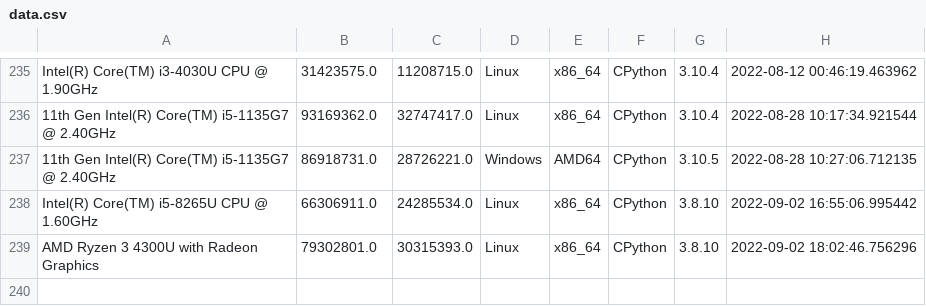
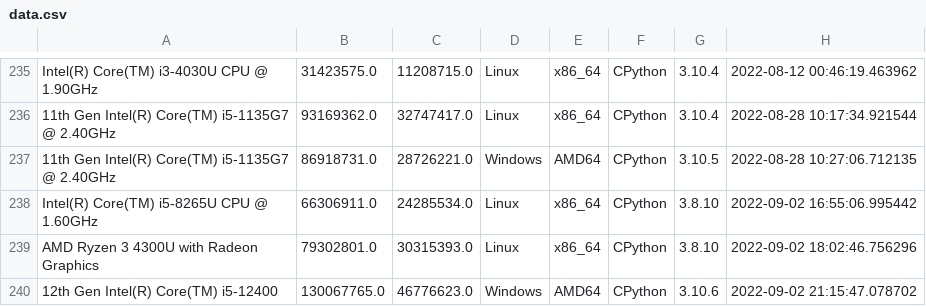
Before and after one commit to pymivn/cpuisfast, a CSV file: cpuisfast/data.csv, drawn as a sheet; only a part is shown, gaps mark what is left out.

Commit message:
result i5 12400

```diff
--- a/cpuisfast/data.csv
+++ b/cpuisfast/data.csv
@@ -239 +239,2 @@ Intel(R) Core(TM) i5-8265U CPU @ 1.60GHz,66306911.0,24285534.0,Linux,x86_64,CPyt
 AMD Ryzen 3 4300U with Radeon Graphics,79302801.0,30315393.0,Linux,x86_64,CPython,3.8.10,2022-09-02 18:02:46.756296
+12th Gen Intel(R) Core(TM) i5-12400,130067765.0,46776623.0,Windows,AMD64,CPython,3.10.6,2022-09-02 21:15:47.078702
```
